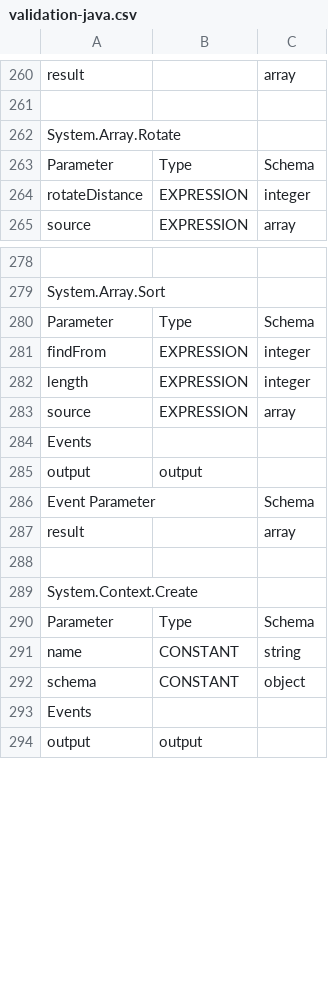
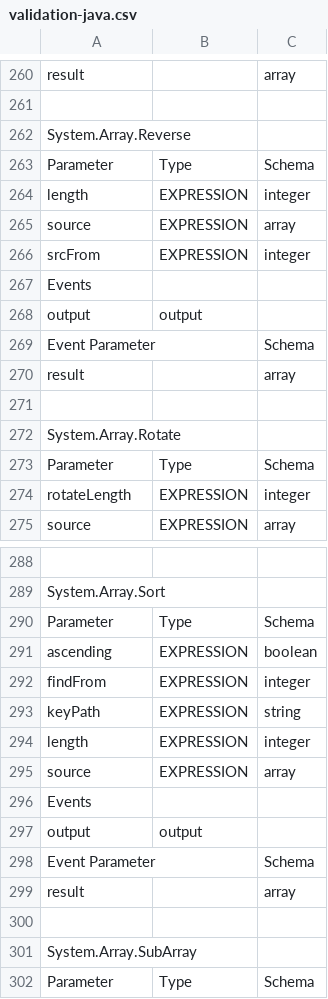
Before and after one commit to modlix-india/nocode-kirun, a CSV file: kirun-java/generator/validation-java.csv, drawn as a sheet; only a part is shown, gaps mark what is left out; the shorter side is filled out with more unchanged rows; addresses are those after the commit; the diff covers the shown part only; the diff names each change by its address in the sheet, - before the commit and + after, or states it on an @@ line.

```diff
--- a/kirun-java/generator/validation-java.csv
+++ b/kirun-java/generator/validation-java.csv
+row 262: System.Array.Reverse
+row 263: Parameter | Type | Schema
+row 264: length | EXPRESSION | integer
+row 265: source | EXPRESSION | array
+row 266: srcFrom | EXPRESSION | integer
+row 267: Events
+row 268: output | output
@@ row 295 moved to row 269: Event Parameter @@
+row 270: result |  | array
+row 271: (empty)
-A274: rotateDistance
+A274: rotateLength
+row 290: Parameter | Type | Schema
+row 291: ascending | EXPRESSION | boolean
+row 292: findFrom | EXPRESSION | integer
+row 293: keyPath | EXPRESSION | string
+row 294: length | EXPRESSION | integer
+row 295: source | EXPRESSION | array
+row 296: Events
+row 297: output | output
@@ row 312 moved to row 298: Event Parameter @@
+row 299: result |  | array
+row 300: (empty)
+row 301: System.Array.SubArray
```
Also changed, not shown: 21 added rows, 35 removed rows and 23 edited cells elsewhere in this file, kirun-js/generator/validation-js.csv, 3 other files.
